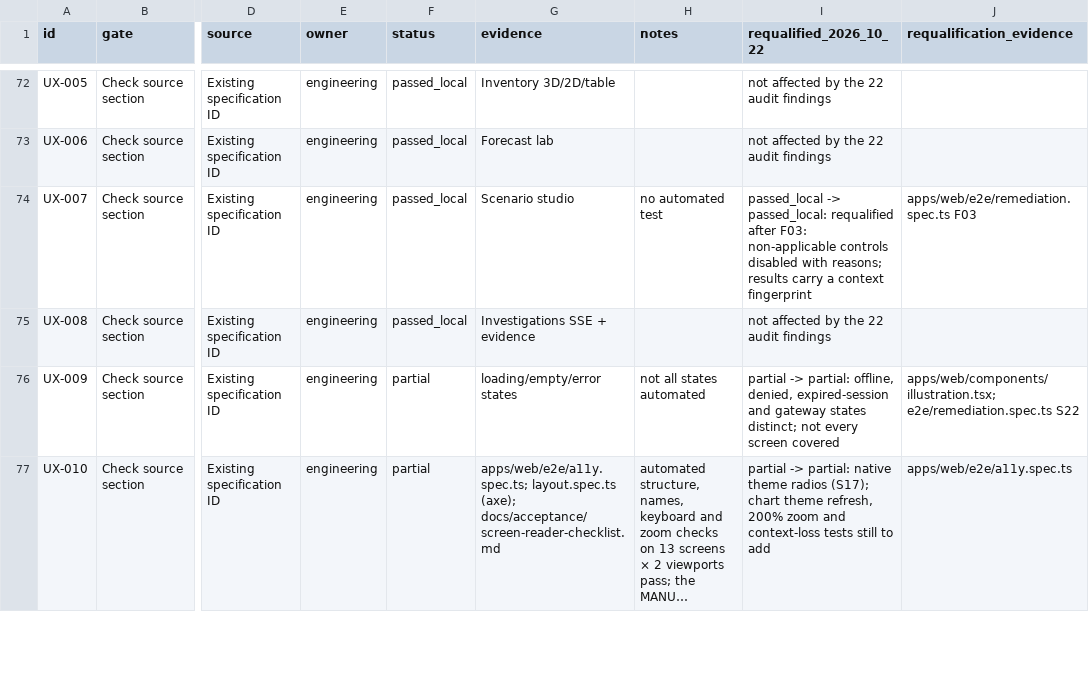
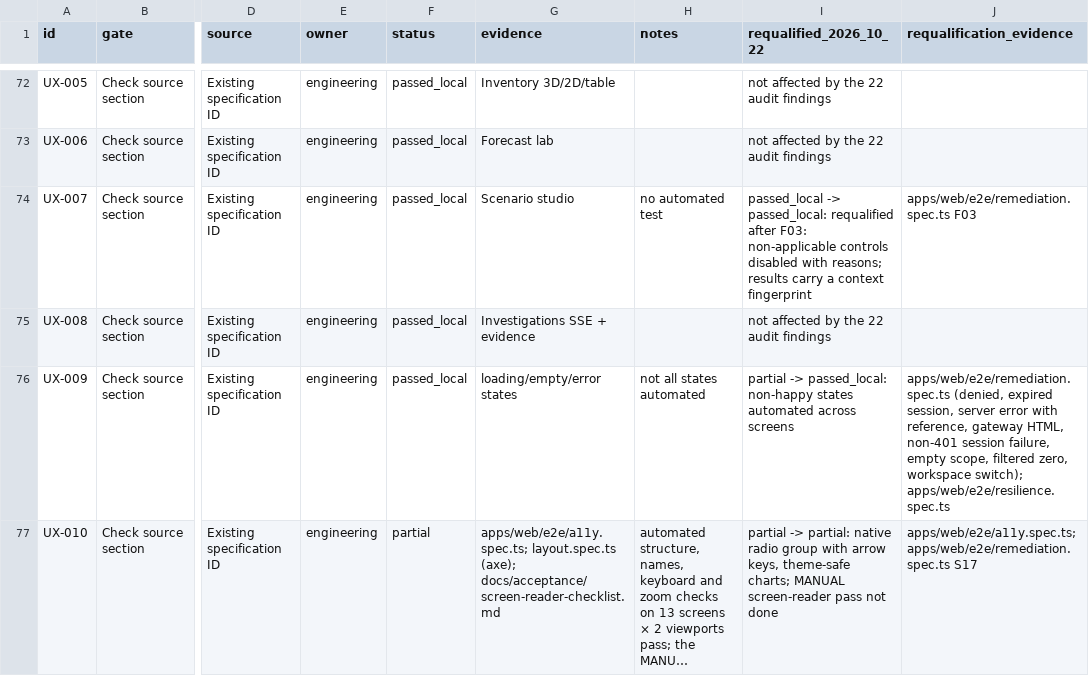
Before and after one commit to krish2105/SupplyLens-, a CSV file: docs/acceptance/acceptance_register.csv, drawn as a sheet; only a part is shown, gaps mark what is left out; long unchanged cells end in …; the diff covers the shown part only; the diff names each change by its address in the sheet, - before the commit and + after, or states it on an @@ line.

Commit message:
Mobile load, R1 fix, CI acceptance evidence, docs; hosted demo verified live
- UX-011: pages fetch their data in parallel with the session check; the
  overview headline no longer fades in from transparent; charts take theme
  changes in place (throttled mobile LCP 2.31-2.37 s on 7 screens, 2.76 s on
  the overview; INP <= 136 ms)
- DEF-04: ACORD qrels parsed as CSV; R1 rerun on all 57 queries, restricted
  to the ACORD corpus
- S19: acceptance-evidence CI job links every criterion to this run's results
- Registers, results, decisions, evidence, tasks, status and next steps

```diff
--- a/docs/acceptance/acceptance_register.csv
+++ b/docs/acceptance/acceptance_register.csv
-F76 (status): partial
+F76 (status): passed_local
-I76 (requalified_2026_10_22): partial -> partial: offline, denied, expired-session and gateway states distinct; not every screen covered
+I76 (requalified_2026_10_22): partial -> passed_local: non-happy states automated across screens
-J76 (requalification_evidence): apps/web/components/illustration.tsx; e2e/remediation.spec.ts S22
+J76 (requalification_evidence): apps/web/e2e/remediation.spec.ts (denied, expired session, server error with reference, gateway HTML, non-401 session failure, empty scope, filtered zero, workspace switch); apps/web/e2e/resilience.spec.ts
-I77 (requalified_2026_10_22): …partial: native theme radios (S17); chart theme refresh, 200% zoom and context-loss tests still to add
+I77 (requalified_2026_10_22): …partial: native radio group with arrow keys, theme-safe charts; MANUAL screen-reader pass not done
-J77 (requalification_evidence): apps/web/e2e/a11y.spec.ts
+J77 (requalification_evidence): apps/web/e2e/a11y.spec.ts; apps/web/e2e/remediation.spec.ts S17
```
Also changed, not shown: 9 edited cells elsewhere in this file, 16 other files.
